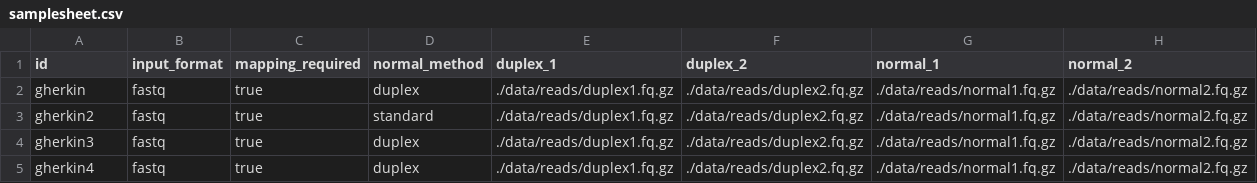
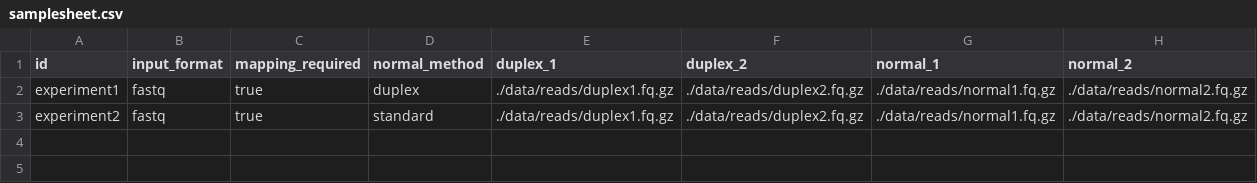
Before and after one commit to NBISweden/NanoSeq, a CSV file: data/samplesheet.csv, drawn as a sheet.

```diff
--- a/data/samplesheet.csv
+++ b/data/samplesheet.csv
@@ -1,5 +1,3 @@
 id,input_format,mapping_required,normal_method,duplex_1,duplex_2,normal_1,normal_2
-gherkin,fastq,true,duplex,./data/reads/duplex1.fq.gz,./data/reads/duplex2.fq.gz,./data/reads/normal1.fq.gz,./data/reads/normal2.fq.gz
-gherkin2,fastq,true,standard,./data/reads/duplex1.fq.gz,./data/reads/duplex2.fq.gz,./data/reads/normal1.fq.gz,./data/reads/normal2.fq.gz
-gherkin3,fastq,true,duplex,./data/reads/duplex1.fq.gz,./data/reads/duplex2.fq.gz,./data/reads/normal1.fq.gz,./data/reads/normal2.fq.gz
-gherkin4,fastq,true,duplex,./data/reads/duplex1.fq.gz,./data/reads/duplex2.fq.gz,./data/reads/normal1.fq.gz,./data/reads/normal2.fq.gz
+experiment1,fastq,true,duplex,./data/reads/duplex1.fq.gz,./data/reads/duplex2.fq.gz,./data/reads/normal1.fq.gz,./data/reads/normal2.fq.gz
+experiment2,fastq,true,standard,./data/reads/duplex1.fq.gz,./data/reads/duplex2.fq.gz,./data/reads/normal1.fq.gz,./data/reads/normal2.fq.gz
```
Also changed, not shown: 4 other files.
